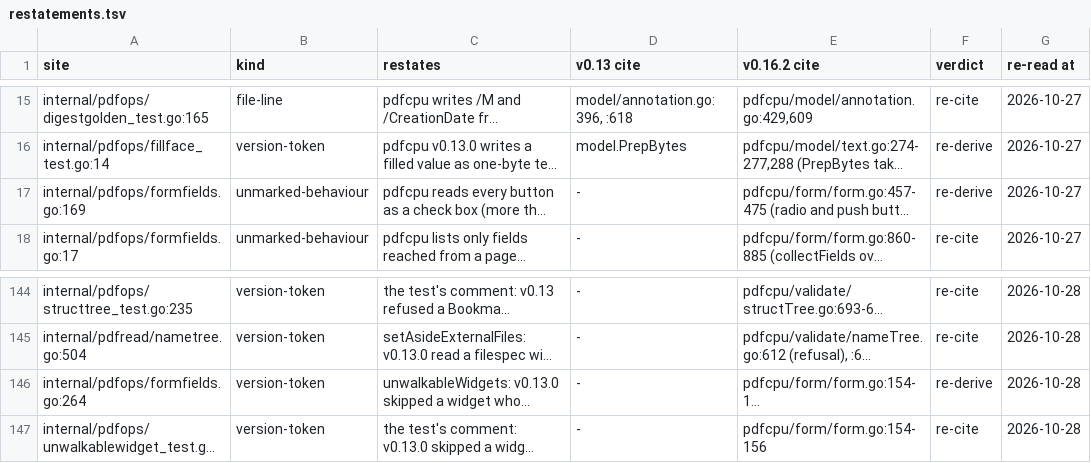
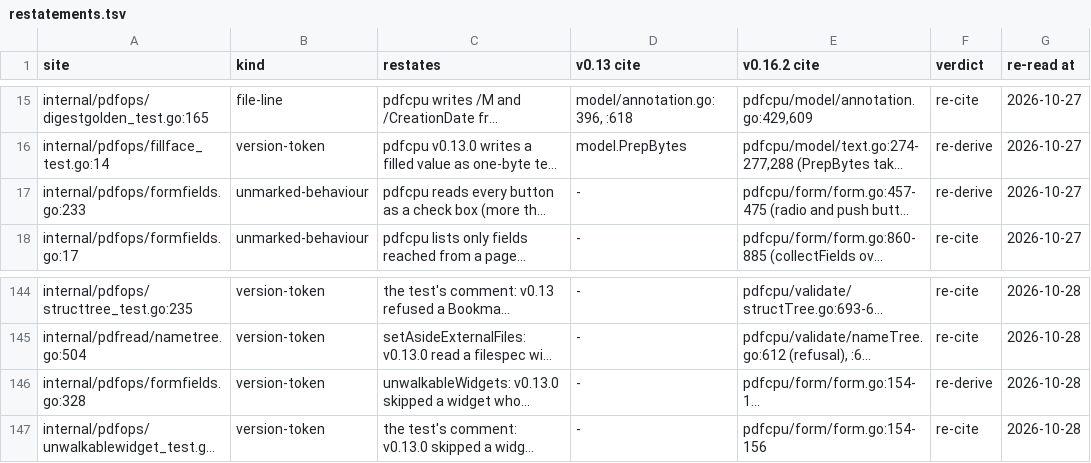
Before and after one commit to daniel-alexander4/nib, a TSV file: internal/pdfread/restatements.tsv, drawn as a sheet; only a part is shown, gaps mark what is left out; long unchanged cells end in …; the diff names each change by its address in the sheet, - before the commit and + after, or states it on an @@ line.

```diff
--- a/internal/pdfread/restatements.tsv
+++ b/internal/pdfread/restatements.tsv
-A17 (site): internal/pdfops/formfields.go:169
+A17 (site): internal/pdfops/formfields.go:233
-A146 (site): internal/pdfops/formfields.go:264
+A146 (site): internal/pdfops/formfields.go:328
```
Also changed, not shown: 9 other files.
